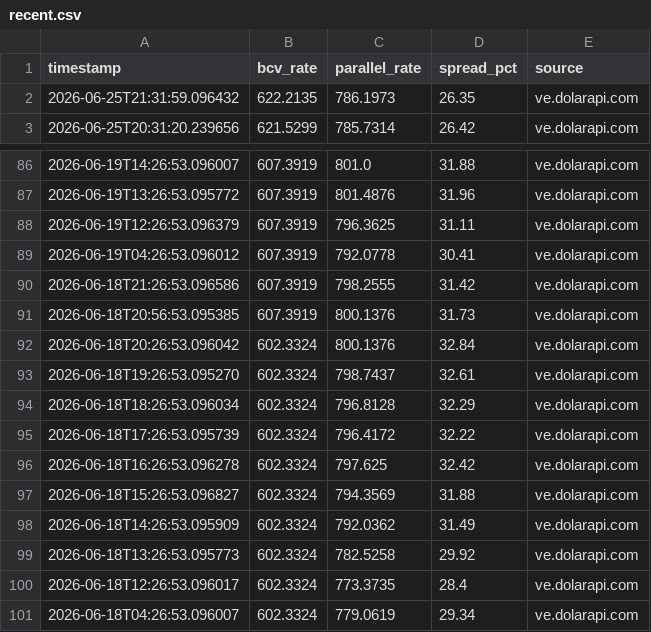
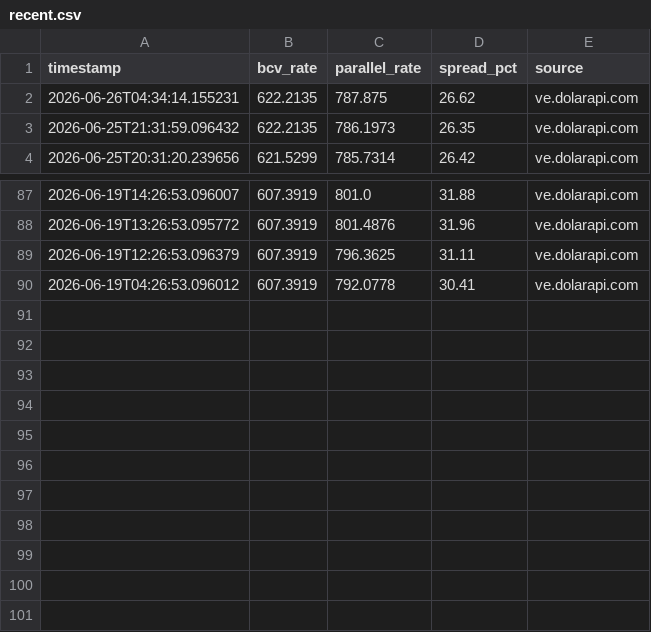
Before and after one commit to lucaleoklar-droid/Venezuela-currency-agent, a CSV file: data/recent.csv, drawn as a sheet; only a part is shown, gaps mark what is left out.

Commit message:
Data update 2026-06-26 04:34 UTC

```diff
--- a/data/recent.csv
+++ b/data/recent.csv
@@ -1,2 +1,3 @@
 timestamp,bcv_rate,parallel_rate,spread_pct,source
+2026-06-26T04:34:14.155231,622.2135,787.875,26.62,ve.dolarapi.com
 2026-06-25T21:31:59.096432,622.2135,786.1973,26.35,ve.dolarapi.com
@@ -89,13 +90 @@ timestamp,bcv_rate,parallel_rate,spread_pct,source
 2026-06-19T04:26:53.096012,607.3919,792.0778,30.41,ve.dolarapi.com
-2026-06-18T21:26:53.096586,607.3919,798.2555,31.42,ve.dolarapi.com
-2026-06-18T20:56:53.095385,607.3919,800.1376,31.73,ve.dolarapi.com
-2026-06-18T20:26:53.096042,602.3324,800.1376,32.84,ve.dolarapi.com
-2026-06-18T19:26:53.095270,602.3324,798.7437,32.61,ve.dolarapi.com
-2026-06-18T18:26:53.096034,602.3324,796.8128,32.29,ve.dolarapi.com
-2026-06-18T17:26:53.095739,602.3324,796.4172,32.22,ve.dolarapi.com
-2026-06-18T16:26:53.096278,602.3324,797.625,32.42,ve.dolarapi.com
-2026-06-18T15:26:53.096827,602.3324,794.3569,31.88,ve.dolarapi.com
-2026-06-18T14:26:53.095909,602.3324,792.0362,31.49,ve.dolarapi.com
-2026-06-18T13:26:53.095773,602.3324,782.5258,29.92,ve.dolarapi.com
-2026-06-18T12:26:53.096017,602.3324,773.3735,28.4,ve.dolarapi.com
-2026-06-18T04:26:53.096007,602.3324,779.0619,29.34,ve.dolarapi.com
```
Also changed, not shown: data/archive/rates-2026-06.csv, data/daily.csv, 1 other file.
